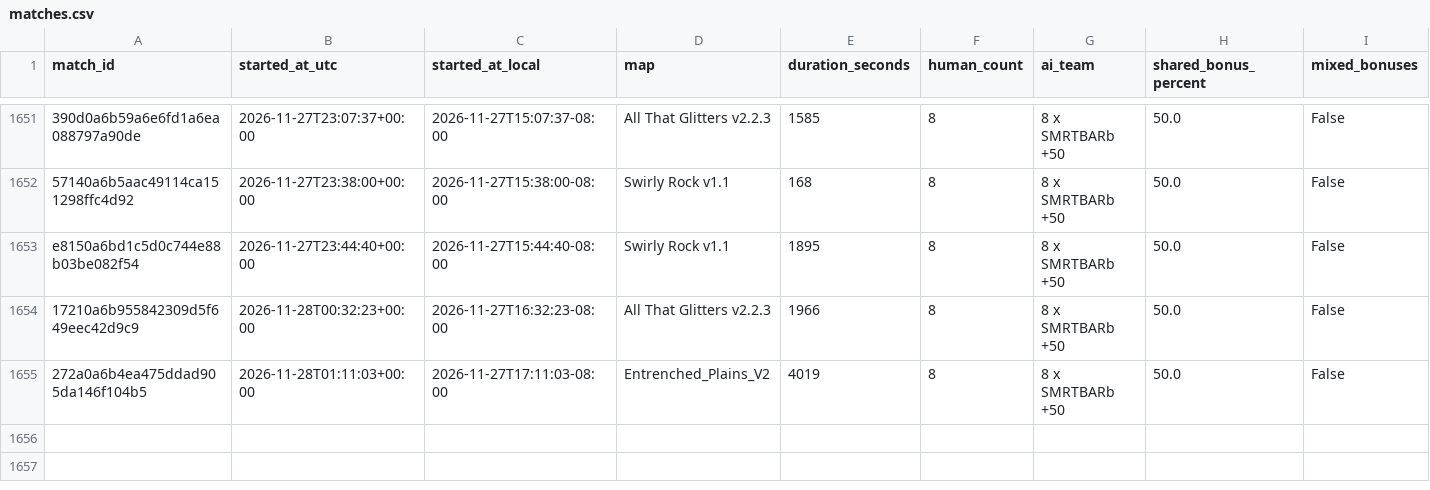
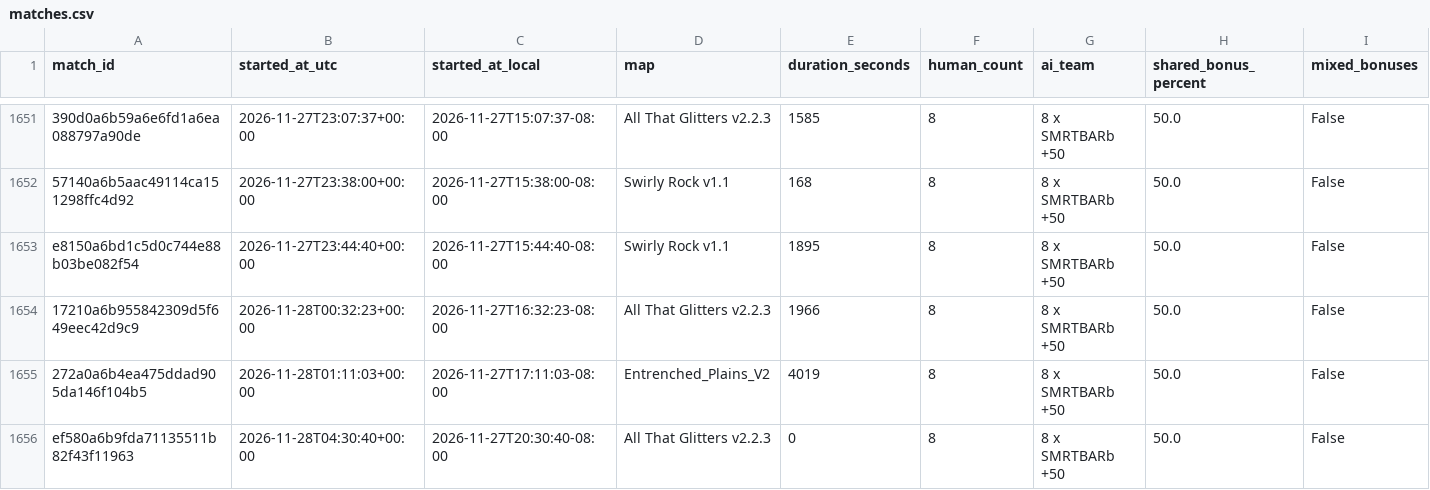
Before and after one commit to Barscrewl/BarbOS, a CSV file: public/fixed_seed/matches.csv, drawn as a sheet; only a part is shown, gaps mark what is left out; rows hold the shown columns only; the diff names each change by its address in the sheet, - before the commit and + after, or states it on an @@ line.

```diff
--- a/public/fixed_seed/matches.csv
+++ b/public/fixed_seed/matches.csv
+row 1656: ef580a6b9fda71135511b82f43f11963 | 2026-11-28T04:30:40+00:00 | 2026-11-27T20:30:40-08:00 | All That Glitters v2.2.3 | 0 | 8 | 8 x SMRTBARb +50 | 50.0 | False
```
Also changed, not shown: data/matches_index.csv, public/matches.csv, 2 other files.
